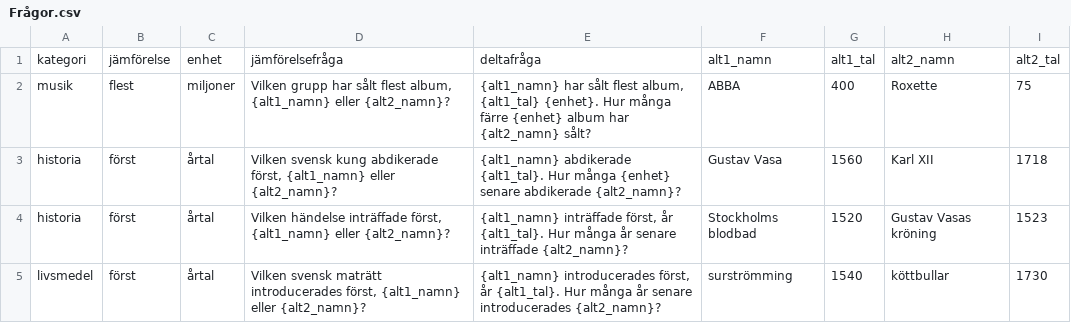
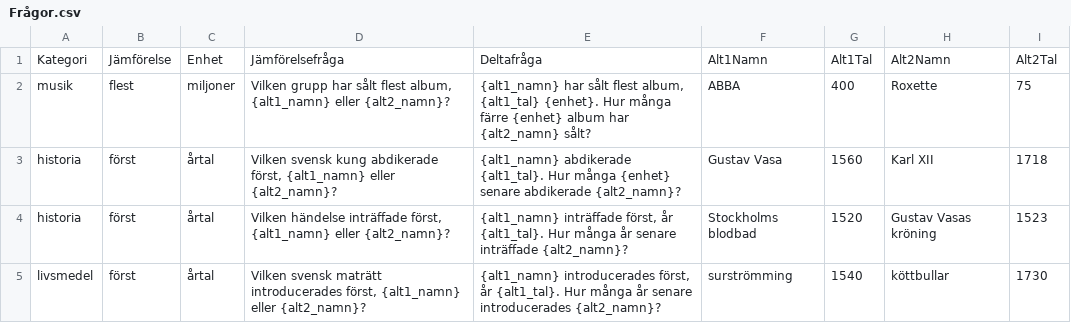
Before and after one commit to MartinRL/kviss.games, a CSV file: kviss.games/Data/Frågor.csv, drawn as a sheet; only a part is shown; removed rows and columns are numbered as before the commit, all else as after; the diff names each change by its address in the sheet, - before the commit and + after, or states it on an @@ line.

Commit message:
linjera stavning med record/typ

```diff
--- a/kviss.games/Data/Frågor.csv
+++ b/kviss.games/Data/Frågor.csv
-row 1: kategori | jämförelse | enhet | jämförelsefråga | deltafråga | alt1_namn | alt1_tal | alt2_namn | alt2_tal
+row 1: Kategori | Jämförelse | Enhet | Jämförelsefråga | Deltafråga | Alt1Namn | Alt1Tal | Alt2Namn | Alt2Tal
```
